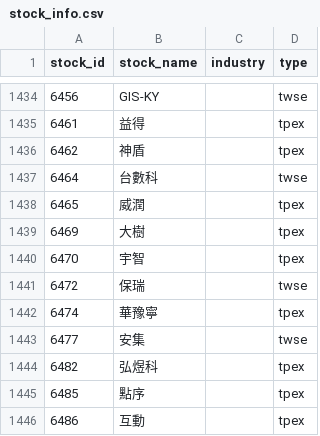
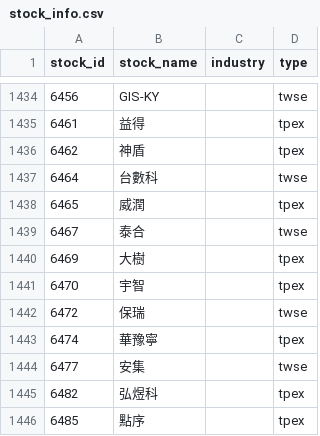
Before and after one commit to ZDYoyoyo/stock, a CSV file: data/history/stock_info.csv, drawn as a sheet; only a part is shown, gaps mark what is left out; the shorter side is filled out with more unchanged rows; the diff names each change by its address in the sheet, - before the commit and + after, or states it on an @@ line.

```diff
--- a/data/history/stock_info.csv
+++ b/data/history/stock_info.csv
+row 1439: 6467 | 泰合 |  | twse
```
Also changed, not shown: data/history/picks.csv, 5 other files.
